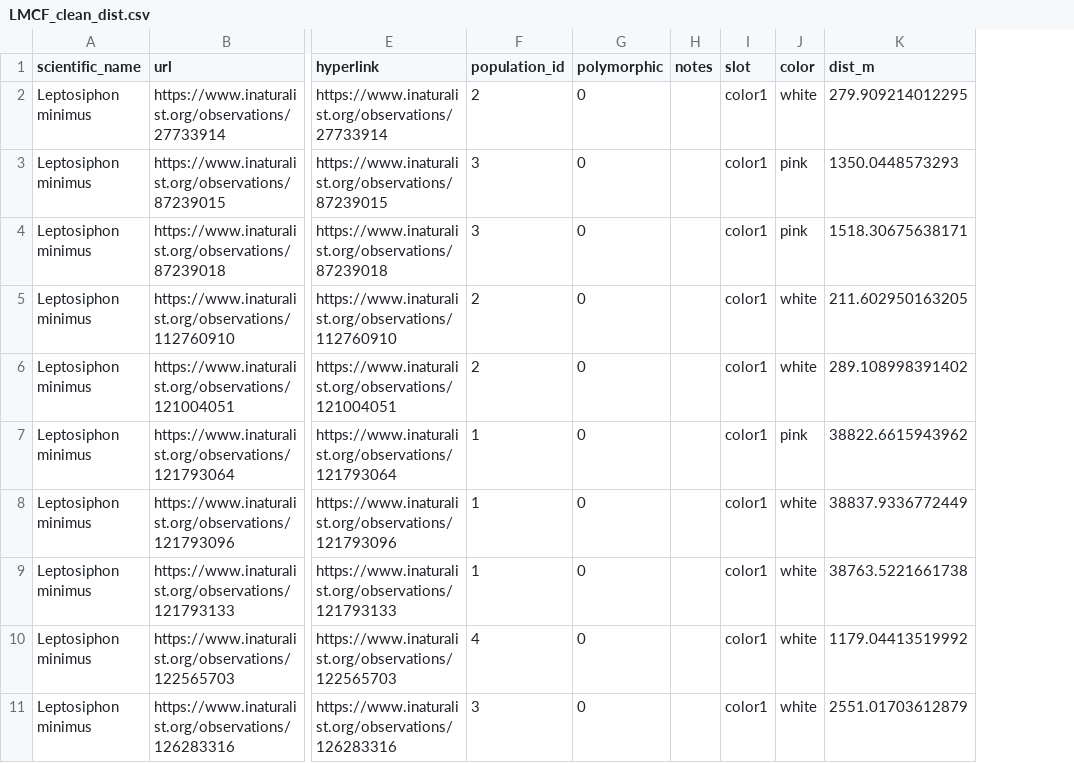
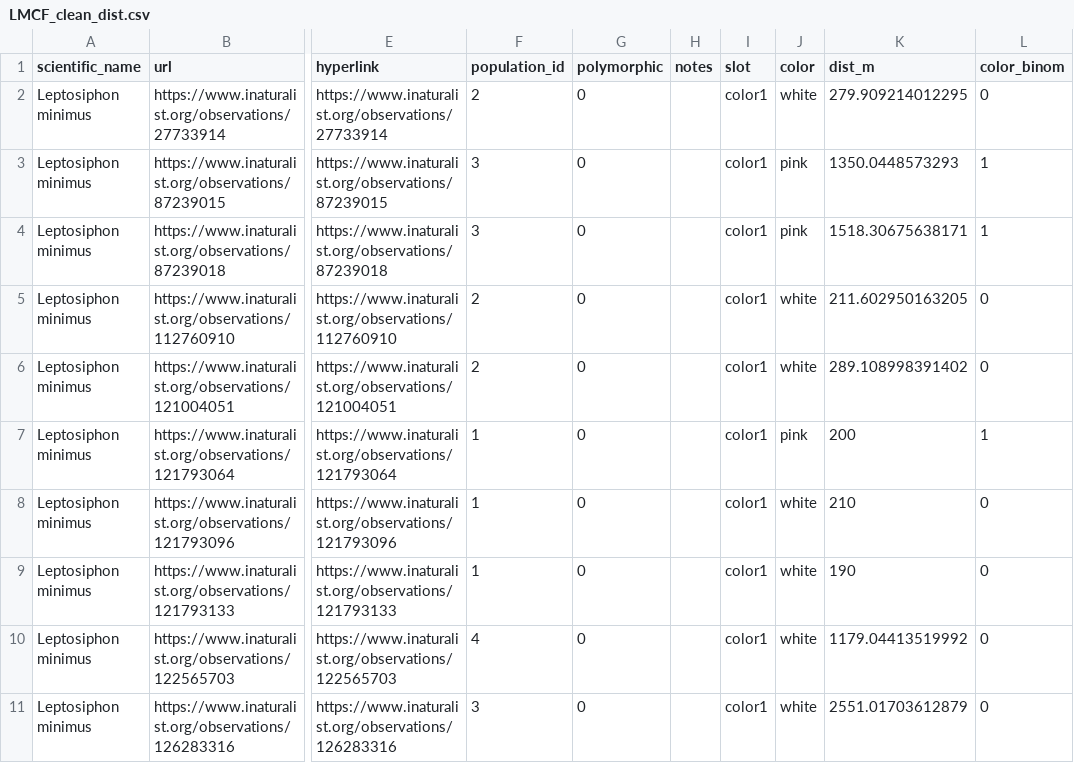
Before and after one commit to alleneli/Data_Sci_Leptosiphon_Polymorphism, a CSV file: data/LMCF_clean_dist.csv, drawn as a sheet; only a part is shown, gaps mark what is left out; the diff names each change by its address in the sheet, - before the commit and + after, or states it on an @@ line.

Commit message:
Added color_binom column and manual dist_m for canadian pop to LMCF_clean_dist.csv

```diff
--- a/data/LMCF_clean_dist.csv
+++ b/data/LMCF_clean_dist.csv
+column L (color_binom), rows 2-11: 0 | 1 | 1 | 0 | 0 | 1 | 0 | 0 | 0 | 0
-K7 (dist_m): 38822.6615943962
+K7 (dist_m): 200
-K8 (dist_m): 38837.9336772449
+K8 (dist_m): 210
-K9 (dist_m): 38763.5221661738
+K9 (dist_m): 190
```
